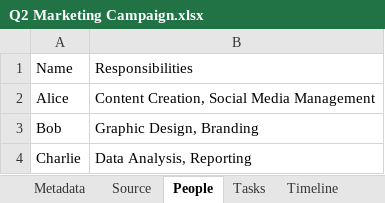
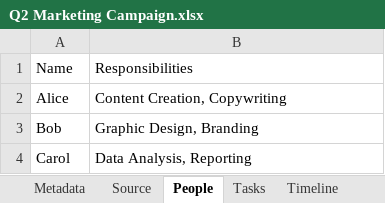
Before and after one commit to sayyidkhan/agenticpm, an Excel workbook: storage/Q2 Marketing Campaign.xlsx, sheet People, drawn as a sheet; values as stored, in another font and other column widths than the file's, no borders; the diff names each change by its address in the sheet, - before the commit and + after, or states it on an @@ line.

```diff
--- a/storage/Q2 Marketing Campaign.xlsx (sheet People)
+++ b/storage/Q2 Marketing Campaign.xlsx (sheet People)
-B2: Content Creation, Social Media Management
+B2: Content Creation, Copywriting
-A4: Charlie
+A4: Carol
```
Also changed, not shown: sheet Tasks, sheet Source, sheet GanttChart, sheet TimelineUI, sheet Timeline, sheet Metadata, 20 other files.
